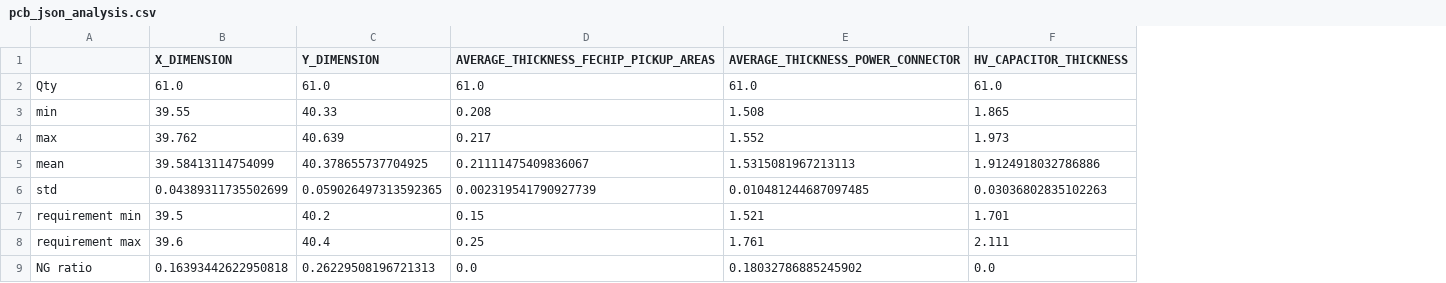
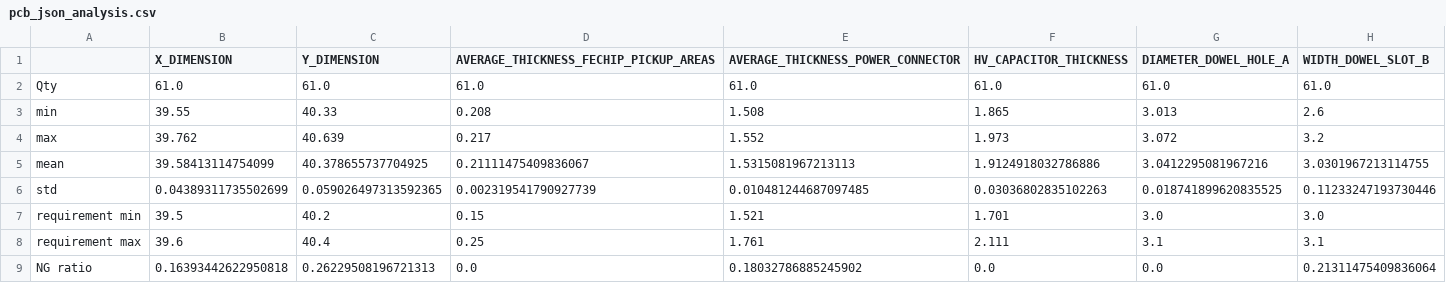
Before and after one commit to AOKImikan/metrology, a CSV file: work/analysisJson/pcb_json_analysis.csv, drawn as a sheet; the diff names each change by its address in the sheet, - before the commit and + after, or states it on an @@ line.

```diff
--- a/work/analysisJson/pcb_json_analysis.csv
+++ b/work/analysisJson/pcb_json_analysis.csv
+column G (DIAMETER_DOWEL_HOLE_A), rows 2-9: 61.0 | 3.013 | 3.072 | 3.0412295081967216 | 0.018741899620835525 | 3.0 | 3.1 | 0.0
+column H (WIDTH_DOWEL_SLOT_B), rows 2-9: 61.0 | 2.6 | 3.2 | 3.0301967213114755 | 0.11233247193730446 | 3.0 | 3.1 | 0.21311475409836064
```
Also changed, not shown: work/analysisJson/pcb_json_ngSNs.csv, 2 other files.
